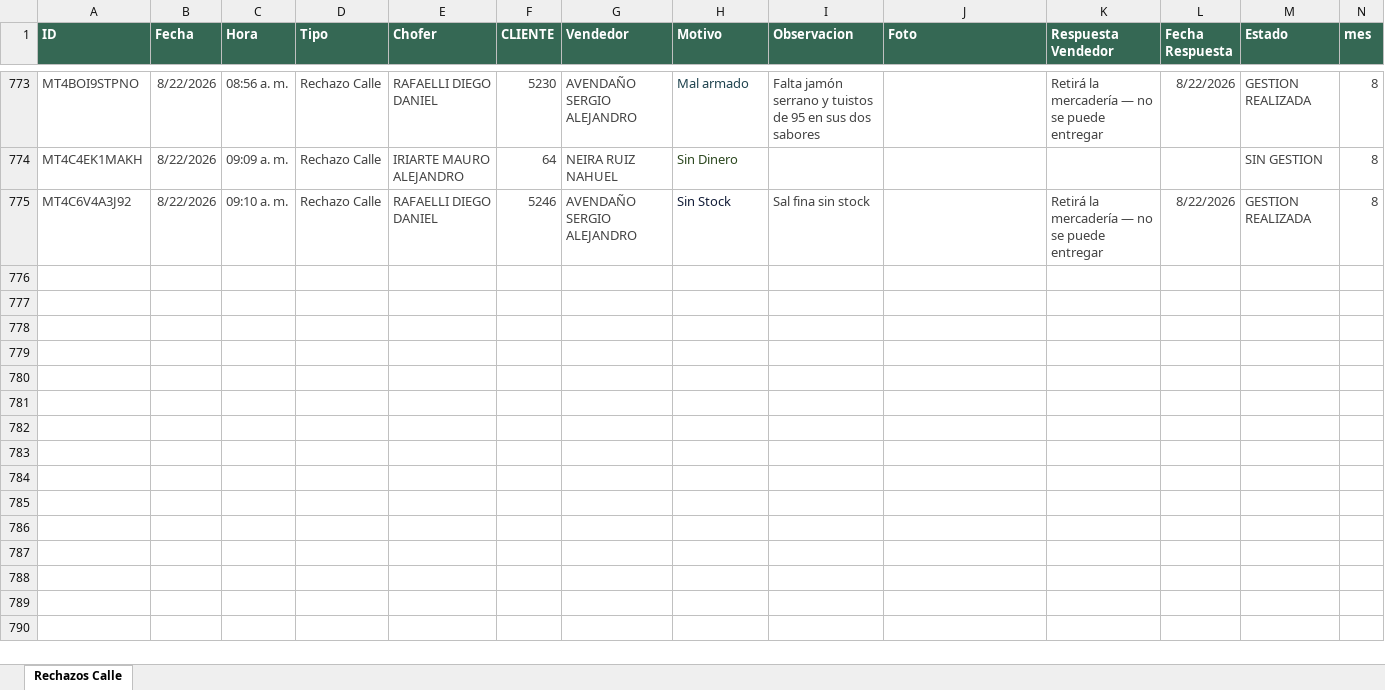
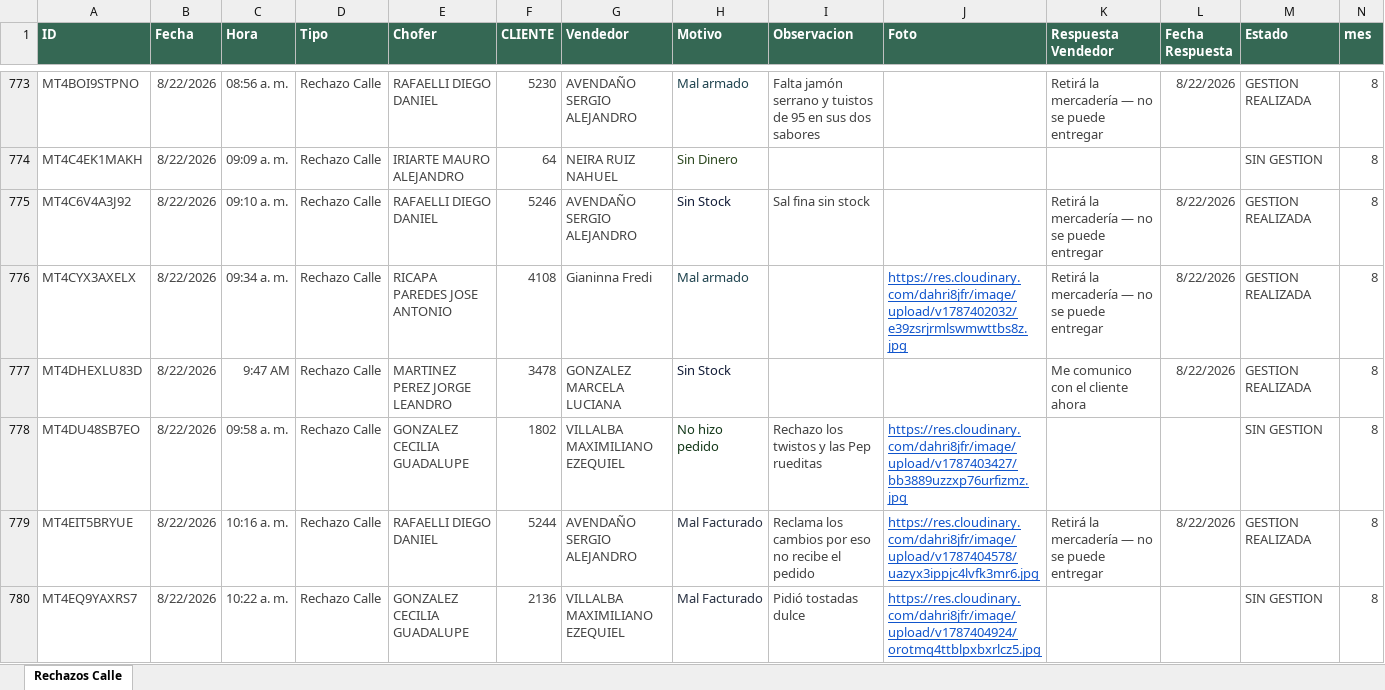
Before and after one commit to Nodus-app/sistema-operativo-nodus, an Excel workbook: data/Registro_de_Rechazos.xlsx, sheet Rechazos Calle, drawn as a sheet; only a part is shown, gaps mark what is left out; values as stored, in another font and other column widths than the file's, no borders; table styles not drawn; the diff covers the shown part only; the diff names each change by its address in the sheet, - before the commit and + after, or states it on an @@ line.

Commit message:
Add files via upload

```diff
--- a/data/Registro_de_Rechazos.xlsx (sheet Rechazos Calle)
+++ b/data/Registro_de_Rechazos.xlsx (sheet Rechazos Calle)
+row 776: MT4CYX3AXELX | 8/22/2026 | 09:34 a. m. | Rechazo Calle | RICAPA PAREDES JOSE ANTONIO | 4108 | Gianinna Fredi | Mal armado |  | https://res.cloudinary.com/dahri8jfr/image/upload/v1787402032/e39zsrjrmlswmwttbs8z.jpg | Retirá la mercadería — no se puede entregar | 8/22/2026 | GESTION REALIZADA | 8
+row 777: MT4DHEXLU83D | 8/22/2026 | 9:47 AM | Rechazo Calle | MARTINEZ PEREZ JORGE LEANDRO | 3478 | GONZALEZ MARCELA LUCIANA | Sin Stock |  |  | Me comunico con el cliente ahora | 8/22/2026 | GESTION REALIZADA | 8
+row 778: MT4DU48SB7EO | 8/22/2026 | 09:58 a. m. | Rechazo Calle | GONZALEZ CECILIA GUADALUPE | 1802 | VILLALBA MAXIMILIANO EZEQUIEL | No hizo pedido | Rechazo los twistos y las Pep rueditas | https://res.cloudinary.com/dahri8jfr/image/upload/v1787403427/bb3889uzzxp76urfizmz.jpg |  |  | SIN GESTION | 8
+row 779: MT4EIT5BRYUE | 8/22/2026 | 10:16 a. m. | Rechazo Calle | RAFAELLI DIEGO DANIEL | 5244 | AVENDAÑO SERGIO ALEJANDRO | Mal Facturado | Reclama los cambios por eso no recibe el pedido | https://res.cloudinary.com/dahri8jfr/image/upload/v1787404578/uazyx3ippjc4lvfk3mr6.jpg | Retirá la mercadería — no se puede entregar | 8/22/2026 | GESTION REALIZADA | 8
+row 780: MT4EQ9YAXRS7 | 8/22/2026 | 10:22 a. m. | Rechazo Calle | GONZALEZ CECILIA GUADALUPE | 2136 | VILLALBA MAXIMILIANO EZEQUIEL | Mal Facturado | Pidió tostadas dulce | https://res.cloudinary.com/dahri8jfr/image/upload/v1787404924/orotmq4ttblpxbxrlcz5.jpg |  |  | SIN GESTION | 8
```
Also changed, not shown: 79 added rows and 9 edited cells elsewhere in this sheet, data/cartones.xlsx, data/comision_chofer.xlsx.
